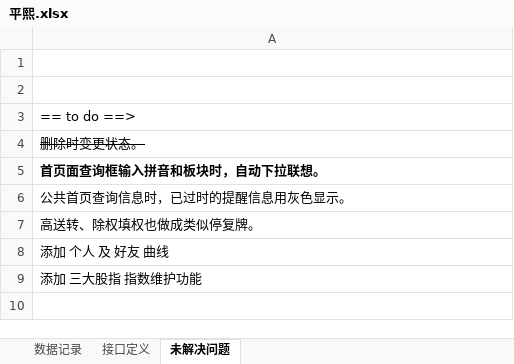
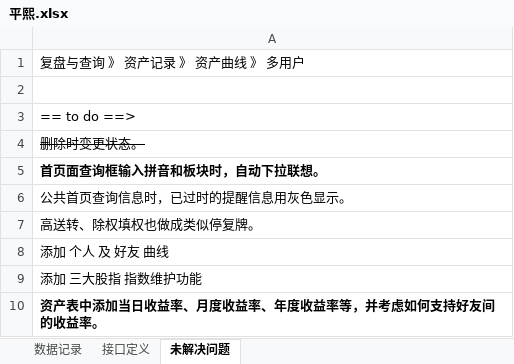
Before and after one commit to 125461471/pingxi, an Excel workbook: docs/平熙.xlsx, sheet 未解决问题, drawn as a sheet; values as stored, in another font and other column widths than the file's, no borders; the diff names each change by its address in the sheet, - before the commit and + after, or states it on an @@ line.

```diff
--- a/docs/平熙.xlsx (sheet 未解决问题)
+++ b/docs/平熙.xlsx (sheet 未解决问题)
-A1: (empty)
+A1: 复盘与查询 》 资产记录 》 资产曲线 》 多用户
+row 10: 资产表中添加当日收益率、月度收益率、年度收益率等，并考虑如何支持好友间的收益率。
```
Also changed, not shown: 4 other files.
